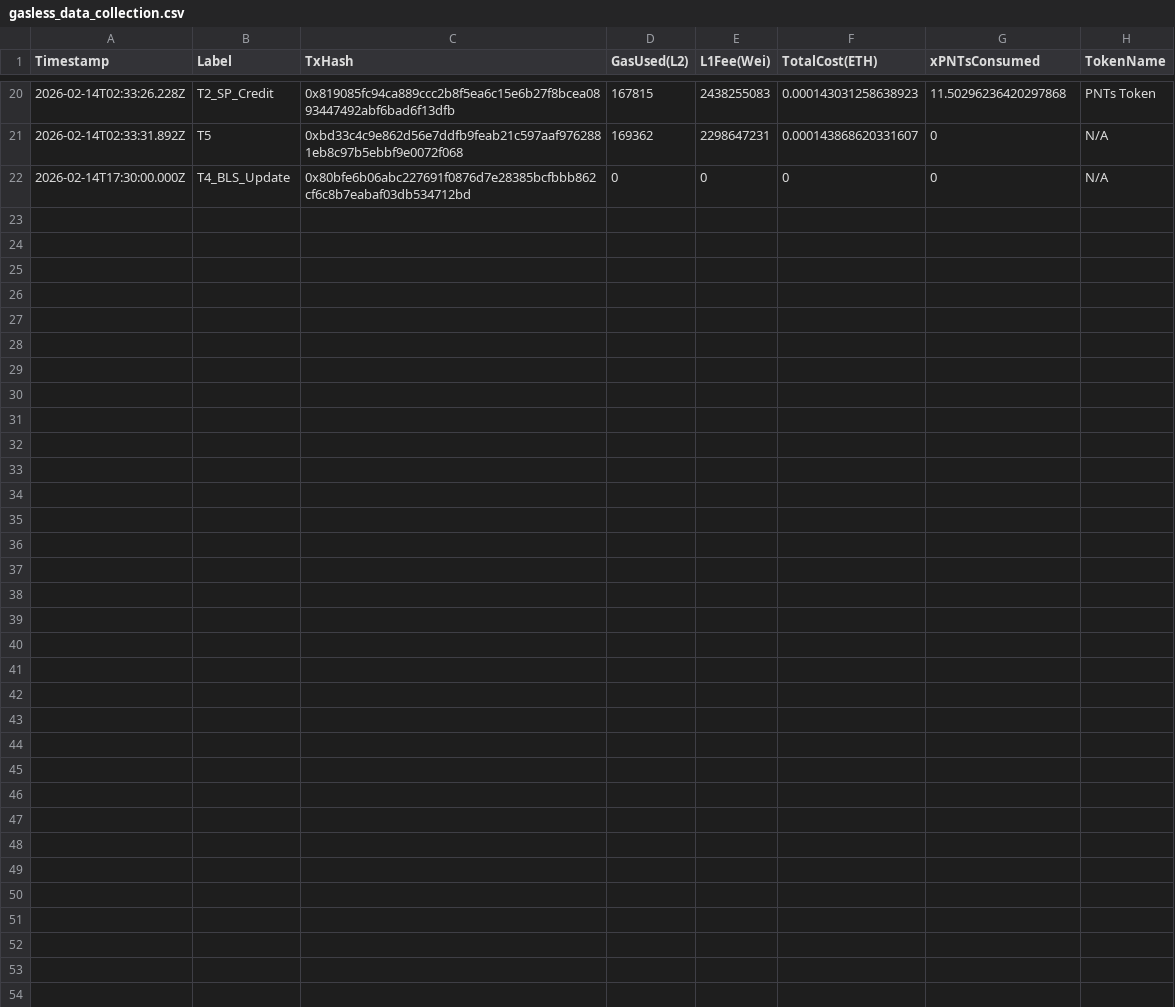
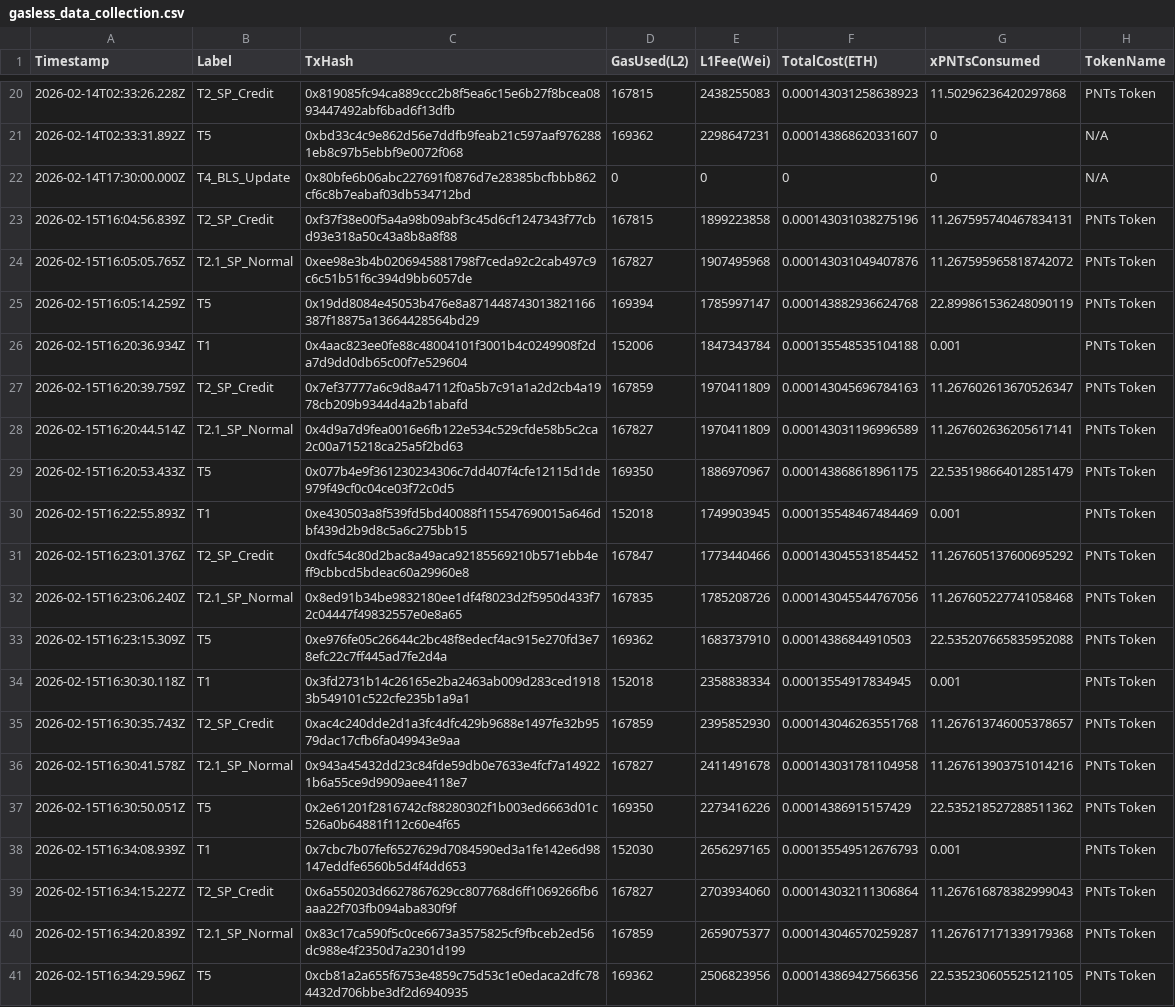
Before and after one commit to AAStarCommunity/aastar-sdk, a CSV file: packages/analytics/data/gasless_data_collection.csv, drawn as a sheet; only a part is shown, gaps mark what is left out; the diff names each change by its address in the sheet, - before the commit and + after, or states it on an @@ line.

Commit message:
Add reproducible baseline data scripts and datasets

```diff
--- a/packages/analytics/data/gasless_data_collection.csv
+++ b/packages/analytics/data/gasless_data_collection.csv
+row 23: 2026-02-15T16:04:56.839Z | T2_SP_Credit | 0xf37f38e00f5a4a98b09abf3c45d6cf1247343f77cbd93e318a50c43a8b8a8f88 | 167815 | 1899223858 | 0.000143031038275196 | 11.267595740467834131 | PNTs Token
+row 24: 2026-02-15T16:05:05.765Z | T2.1_SP_Normal | 0xee98e3b4b0206945881798f7ceda92c2cab497c9c6c51b51f6c394d9bb6057de | 167827 | 1907495968 | 0.000143031049407876 | 11.267595965818742072 | PNTs Token
+row 25: 2026-02-15T16:05:14.259Z | T5 | 0x19dd8084e45053b476e8a871448743013821166387f18875a13664428564bd29 | 169394 | 1785997147 | 0.000143882936624768 | 22.899861536248090119 | PNTs Token
+row 26: 2026-02-15T16:20:36.934Z | T1 | 0x4aac823ee0fe88c48004101f3001b4c0249908f2da7d9dd0db65c00f7e529604 | 152006 | 1847343784 | 0.000135548535104188 | 0.001 | PNTs Token
+row 27: 2026-02-15T16:20:39.759Z | T2_SP_Credit | 0x7ef37777a6c9d8a47112f0a5b7c91a1a2d2cb4a1978cb209b9344d4a2b1abafd | 167859 | 1970411809 | 0.000143045696784163 | 11.267602613670526347 | PNTs Token
+row 28: 2026-02-15T16:20:44.514Z | T2.1_SP_Normal | 0x4d9a7d9fea0016e6fb122e534c529cfde58b5c2ca2c00a715218ca25a5f2bd63 | 167827 | 1970411809 | 0.000143031196996589 | 11.267602636205617141 | PNTs Token
+row 29: 2026-02-15T16:20:53.433Z | T5 | 0x077b4e9f361230234306c7dd407f4cfe12115d1de979f49cf0c04ce03f72c0d5 | 169350 | 1886970967 | 0.000143868618961175 | 22.535198664012851479 | PNTs Token
+row 30: 2026-02-15T16:22:55.893Z | T1 | 0xe430503a8f539fd5bd40088f115547690015a646dbf439d2b9d8c5a6c275bb15 | 152018 | 1749903945 | 0.000135548467484469 | 0.001 | PNTs Token
+row 31: 2026-02-15T16:23:01.376Z | T2_SP_Credit | 0xdfc54c80d2bac8a49aca92185569210b571ebb4eff9cbbcd5bdeac60a29960e8 | 167847 | 1773440466 | 0.000143045531854452 | 11.267605137600695292 | PNTs Token
+row 32: 2026-02-15T16:23:06.240Z | T2.1_SP_Normal | 0x8ed91b34be9832180ee1df4f8023d2f5950d433f72c04447f49832557e0e8a65 | 167835 | 1785208726 | 0.000143045544767056 | 11.267605227741058468 | PNTs Token
+row 33: 2026-02-15T16:23:15.309Z | T5 | 0xe976fe05c26644c2bc48f8edecf4ac915e270fd3e78efc22c7ff445ad7fe2d4a | 169362 | 1683737910 | 0.00014386844910503 | 22.535207665835952088 | PNTs Token
+row 34: 2026-02-15T16:30:30.118Z | T1 | 0x3fd2731b14c26165e2ba2463ab009d283ced19183b549101c522cfe235b1a9a1 | 152018 | 2358838334 | 0.00013554917834945 | 0.001 | PNTs Token
+row 35: 2026-02-15T16:30:35.743Z | T2_SP_Credit | 0xac4c240dde2d1a3fc4dfc429b9688e1497fe32b9579dac17cfb6fa049943e9aa | 167859 | 2395852930 | 0.000143046263551768 | 11.267613746005378657 | PNTs Token
+row 36: 2026-02-15T16:30:41.578Z | T2.1_SP_Normal | 0x943a45432dd23c84fde59db0e7633e4fcf7a149221b6a55ce9d9909aee4118e7 | 167827 | 2411491678 | 0.000143031781104958 | 11.267613903751014216 | PNTs Token
+row 37: 2026-02-15T16:30:50.051Z | T5 | 0x2e61201f2816742cf88280302f1b003ed6663d01c526a0b64881f112c60e4f65 | 169350 | 2273416226 | 0.00014386915157429 | 22.535218527288511362 | PNTs Token
+row 38: 2026-02-15T16:34:08.939Z | T1 | 0x7cbc7b07fef6527629d7084590ed3a1fe142e6d98147eddfe6560b5d4f4dd653 | 152030 | 2656297165 | 0.000135549512676793 | 0.001 | PNTs Token
+row 39: 2026-02-15T16:34:15.227Z | T2_SP_Credit | 0x6a550203d6627867629cc807768d6ff1069266fb6aaa22f703fb094aba830f9f | 167827 | 2703934060 | 0.000143032111306864 | 11.267616878382999043 | PNTs Token
+row 40: 2026-02-15T16:34:20.839Z | T2.1_SP_Normal | 0x83c17ca590f5c0ce6673a3575825cf9fbceb2ed56dc988e4f2350d7a2301d199 | 167859 | 2659075377 | 0.000143046570259287 | 11.267617171339179368 | PNTs Token
+row 41: 2026-02-15T16:34:29.596Z | T5 | 0xcb81a2a655f6753e4859c75d53c1e0edaca2dfc784432d706bbe3df2d6940935 | 169362 | 2506823956 | 0.000143869427566356 | 22.535230605525121105 | PNTs Token
```
Also changed, not shown: 7 other files.
